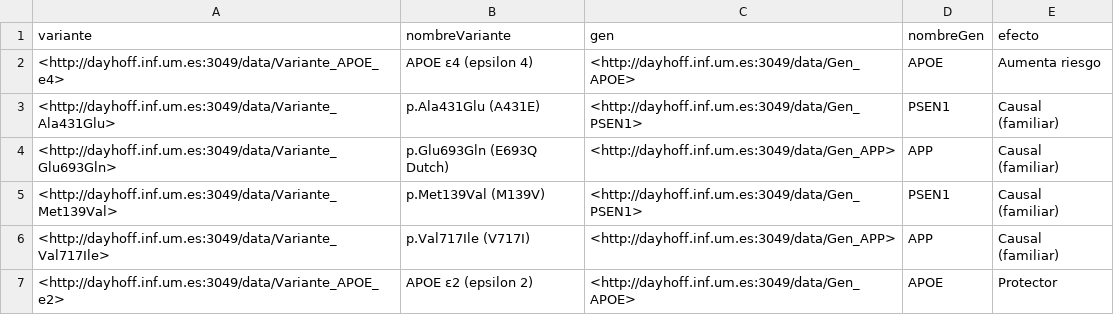
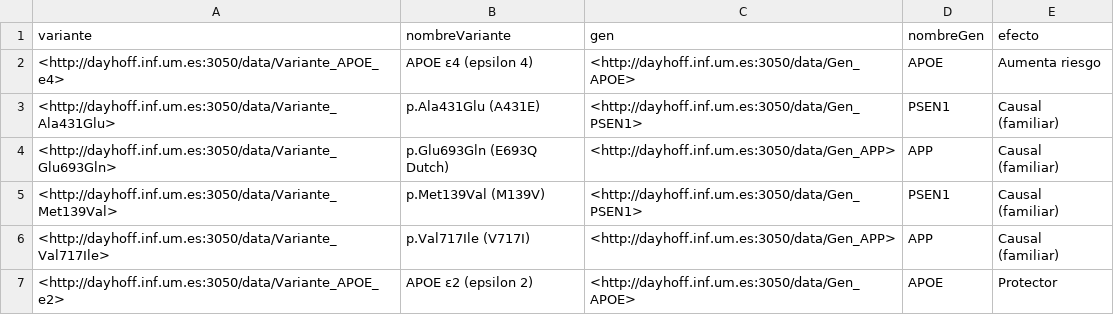
Before and after one commit to juanandresserrat-a11y/ESD_Alzheimer, a CSV file: Anexo 3 (Inquiry)/Inquiry .CSV Format/consulta3_clasificacion_variantes.csv, drawn as a sheet.

```diff
--- a/Anexo 3 (Inquiry)/Inquiry .CSV Format/consulta3_clasificacion_variantes.csv
+++ b/Anexo 3 (Inquiry)/Inquiry .CSV Format/consulta3_clasificacion_variantes.csv
@@ -1,7 +1,7 @@
 "variante","nombreVariante","gen","nombreGen","efecto"
-"<http://dayhoff.inf.um.es:3049/data/Variante_APOE_e4>","APOE ε4 (epsilon 4)","<http://dayhoff.inf.um.es:3049/data/Gen_APOE>","APOE","Aumenta riesgo"
-"<http://dayhoff.inf.um.es:3049/data/Variante_Ala431Glu>","p.Ala431Glu (A431E)","<http://dayhoff.inf.um.es:3049/data/Gen_PSEN1>","PSEN1","Causal (familiar)"
-"<http://dayhoff.inf.um.es:3049/data/Variante_Glu693Gln>","p.Glu693Gln (E693Q Dutch)","<http://dayhoff.inf.um.es:3049/data/Gen_APP>","APP","Causal (familiar)"
-"<http://dayhoff.inf.um.es:3049/data/Variante_Met139Val>","p.Met139Val (M139V)","<http://dayhoff.inf.um.es:3049/data/Gen_PSEN1>","PSEN1","Causal (familiar)"
-"<http://dayhoff.inf.um.es:3049/data/Variante_Val717Ile>","p.Val717Ile (V717I)","<http://dayhoff.inf.um.es:3049/data/Gen_APP>","APP","Causal (familiar)"
-"<http://dayhoff.inf.um.es:3049/data/Variante_APOE_e2>","APOE ε2 (epsilon 2)","<http://dayhoff.inf.um.es:3049/data/Gen_APOE>","APOE","Protector"
+"<http://dayhoff.inf.um.es:3050/data/Variante_APOE_e4>","APOE ε4 (epsilon 4)","<http://dayhoff.inf.um.es:3050/data/Gen_APOE>","APOE","Aumenta riesgo"
+"<http://dayhoff.inf.um.es:3050/data/Variante_Ala431Glu>","p.Ala431Glu (A431E)","<http://dayhoff.inf.um.es:3050/data/Gen_PSEN1>","PSEN1","Causal (familiar)"
+"<http://dayhoff.inf.um.es:3050/data/Variante_Glu693Gln>","p.Glu693Gln (E693Q Dutch)","<http://dayhoff.inf.um.es:3050/data/Gen_APP>","APP","Causal (familiar)"
+"<http://dayhoff.inf.um.es:3050/data/Variante_Met139Val>","p.Met139Val (M139V)","<http://dayhoff.inf.um.es:3050/data/Gen_PSEN1>","PSEN1","Causal (familiar)"
+"<http://dayhoff.inf.um.es:3050/data/Variante_Val717Ile>","p.Val717Ile (V717I)","<http://dayhoff.inf.um.es:3050/data/Gen_APP>","APP","Causal (familiar)"
+"<http://dayhoff.inf.um.es:3050/data/Variante_APOE_e2>","APOE ε2 (epsilon 2)","<http://dayhoff.inf.um.es:3050/data/Gen_APOE>","APOE","Protector"
```
Also changed, not shown: Anexo 3 (Inquiry)/Inquiry .CSV Format/consulta1_variantes_alzheimer.csv, Anexo 3 (Inquiry)/Inquiry .CSV Format/consulta5_tratamientos.csv, 13 other files.
